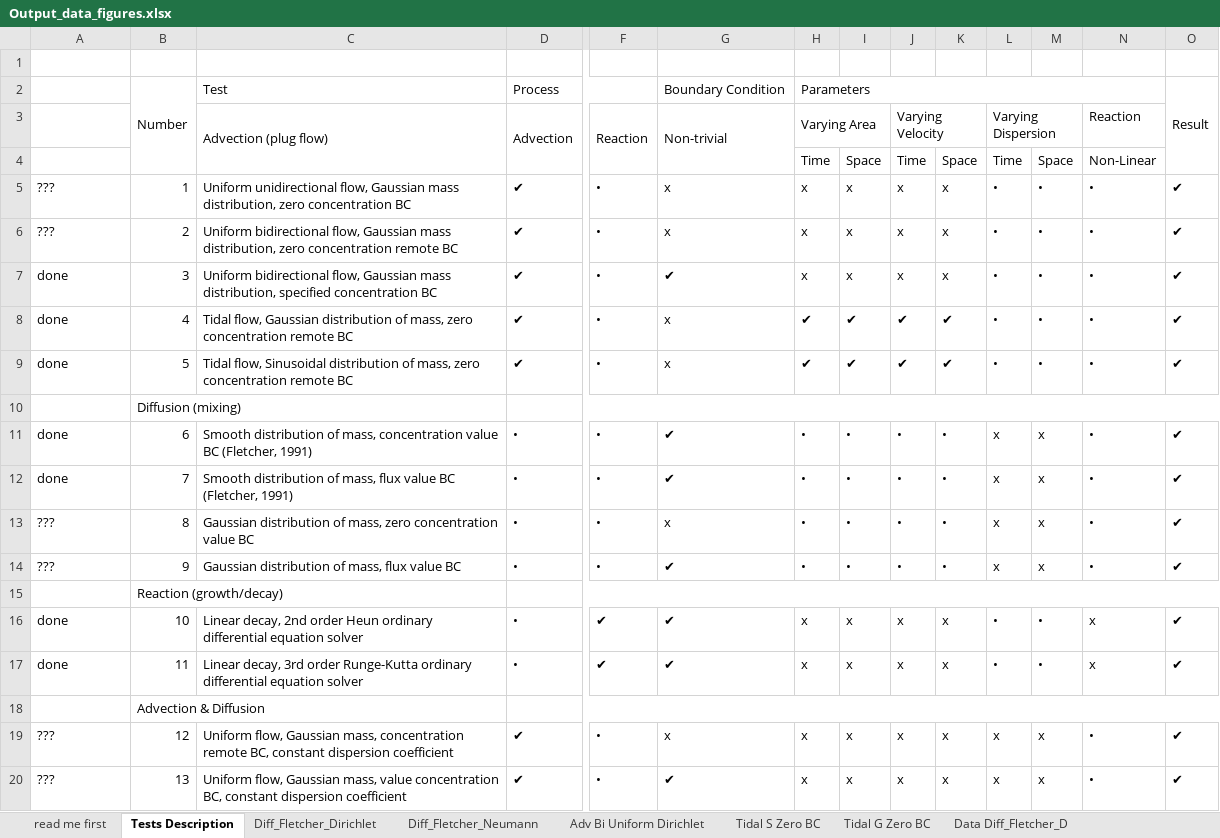
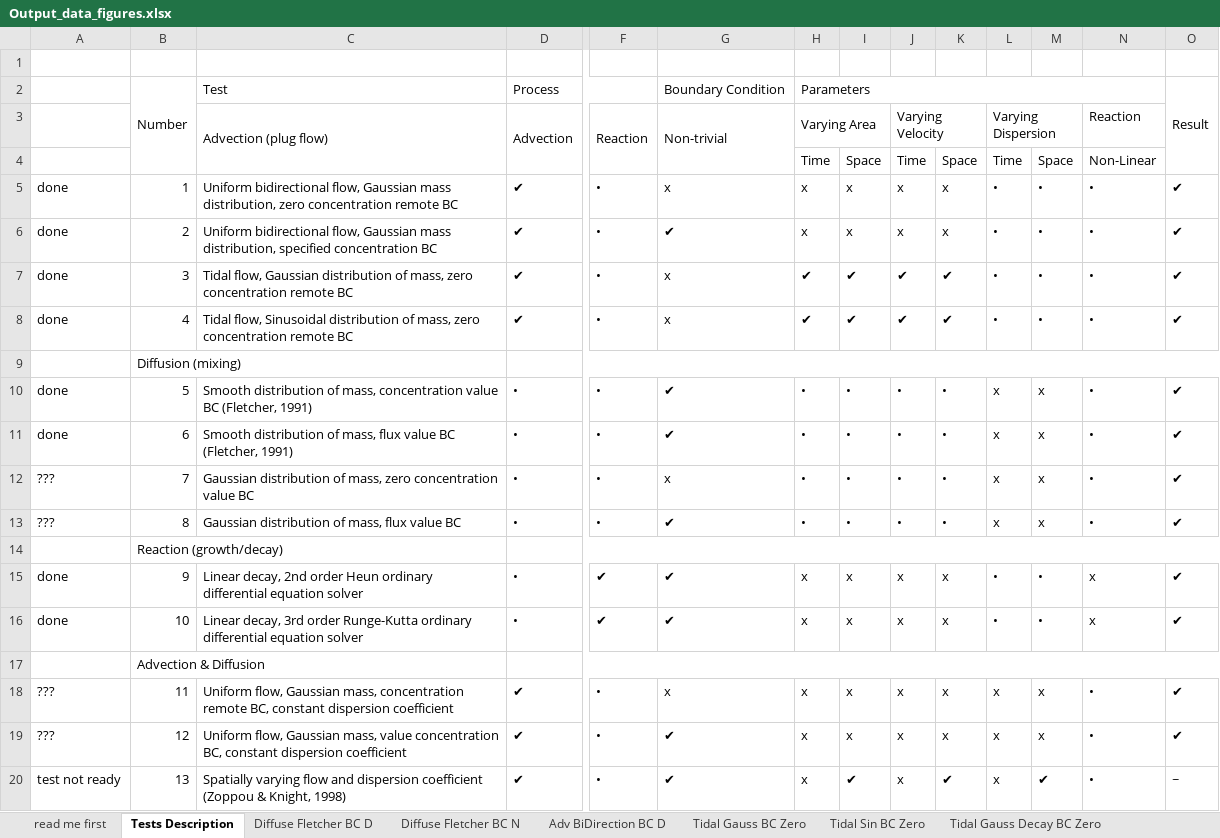
Before and after one commit to dwr-psandhu/dsm2-stm, an Excel workbook: stm/documents/algorithm_and_tests/test_summary/outputs_and_tests/Output_data_figures.xlsx, sheet Tests Description, drawn as a sheet; only a part is shown, gaps mark what is left out; values as stored, in another font and other column widths than the file's, no cell formats; removed rows and columns are numbered as before the commit, all else as after; rows hold the shown columns only; the diff covers the shown part only; the diff names each change by its address in the sheet, - before the commit and + after, or states it on an @@ line.

```diff
--- a/stm/documents/algorithm_and_tests/test_summary/outputs_and_tests/Output_data_figures.xlsx (sheet Tests Description)
+++ b/stm/documents/algorithm_and_tests/test_summary/outputs_and_tests/Output_data_figures.xlsx (sheet Tests Description)
-sheet tab: Diff_Fletcher_Dirichlet
+sheet tab: Diffuse Fletcher BC D
-sheet tab: Diff_Fletcher_Neumann
+sheet tab: Diffuse Fletcher BC N
-sheet tab: Adv Bi Uniform Dirichlet
+sheet tab: Adv BiDirection BC D
-sheet tab: Tidal S Zero BC
+sheet tab: Tidal Sin BC Zero
-sheet tab: Tidal G Zero BC
+sheet tab: Tidal Gauss BC Zero
+sheet tab: Tidal Gauss Decay BC Zero
@@ sheet tab order changed: read me first | Tests Description | Diffuse Fletcher BC D | Diffuse Fletcher BC N | Adv BiDirection BC D | Tidal Gauss BC Zero | Tidal Sin BC Zero | Tidal Gauss Decay BC Zero @@
-A5:A6: ???
+A5:A6: done
-C5 (Advection (plug flow)): Uniform unidirectional flow, Gaussian mass distribution, zero concentration BC
+C5 (Advection (plug flow)): Uniform bidirectional flow, Gaussian mass distribution, zero concentration remote BC
-C6 (Advection (plug flow)): …mass distribution, zero concentration remote BC
+C6 (Advection (plug flow)): …mass distribution, specified concentration BC
-G6 (Non-trivial): x
+G6 (Non-trivial): ✔
-C7 (Advection (plug flow)): Uniform bidirectional flow, Gaussian mass distribution, specified concentration BC
+C7 (Advection (plug flow)): Tidal flow, Gaussian distribution of mass, zero concentration remote BC
-G7 (Non-trivial): ✔
+G7 (Non-trivial): x
-H7 (Varying Area): x
+H7 (Varying Area): ✔
-I7: x
+I7: ✔
-J7 (Varying Velocity): x
+J7 (Varying Velocity): ✔
-K7: x
+K7: ✔
-C8 (Advection (plug flow)): Tidal flow, Gaussian distribution of…
+C8 (Advection (plug flow)): Tidal flow, Sinusoidal distribution of…
-row 9: done | 5 | Tidal flow, Sinusoidal distribution of mass, zero concentration remote BC | ✔ | • | x | ✔ | ✔ | ✔ | ✔ | • | • | • | ✔
+row 10: done | 5 | Smooth distribution of mass, concentration value BC (Fletcher, 1991) | • | • | ✔ | • | • | • | • | x | x | • | ✔
-C11 (Advection (plug flow)): …of mass, concentration value BC…
+C11 (Advection (plug flow)): …of mass, flux value BC…
-A12: done
+A12: ???
-C12 (Advection (plug flow)): Smooth distribution of mass, flux value BC (Fletcher, 1991)
+C12 (Advection (plug flow)): Gaussian distribution of mass, zero concentration value BC
-G12 (Non-trivial): ✔
+G12 (Non-trivial): x
-C13 (Advection (plug flow)): …of mass, zero concentration value BC
+C13 (Advection (plug flow)): …of mass, flux value BC
-G13 (Non-trivial): x
+G13 (Non-trivial): ✔
-row 14: ??? | 9 | Gaussian distribution of mass, flux value BC | • | • | ✔ | • | • | • | • | x | x | • | ✔
+row 15: done | 9 | Linear decay, 2nd order Heun ordinary differential equation solver | • | ✔ | ✔ | x | x | x | x | • | • | x | ✔
-C16 (Advection (plug flow)): Linear decay, 2nd order Heun ordinary differential…
+C16 (Advection (plug flow)): Linear decay, 3rd order Runge-Kutta ordinary differential…
-row 17: done | 11 | Linear decay, 3rd order Runge-Kutta ordinary differential equation solver | • | ✔ | ✔ | x | x | x | x | • | • | x | ✔
+row 18: ??? | 11 | Uniform flow, Gaussian mass, concentration remote BC, constant dispersion coefficient | ✔ | • | x | x | x | x | x | x | x | • | ✔
-C19 (Advection (plug flow)): …Gaussian mass, concentration remote BC, constant…
+C19 (Advection (plug flow)): …Gaussian mass, value concentration BC, constant…
-G19 (Non-trivial): x
+G19 (Non-trivial): ✔
-A20: ???
+A20: test not ready
-C20 (Advection (plug flow)): Uniform flow, Gaussian mass, value concentration BC, constant dispersion coefficient
+C20 (Advection (plug flow)): Spatially varying flow and dispersion coefficient (Zoppou & Knight, 1998)
-I20: x
+I20: ✔
-K20: x
+K20: ✔
-M20: x
+M20: ✔
-O20: ✔
+O20: ~
```
Also changed, not shown: 1 removed row and 13 edited cells elsewhere in this sheet, sheet 4 to 1 convertor, sheet Sandbox, sheet read me first, sheet Data Heun Linear Decay, sheet Data RK3 Linear Decay, sheet Data Tidal Gauss, 10 more sheets, other sheet tabs, cell formats, charts or pictures.
